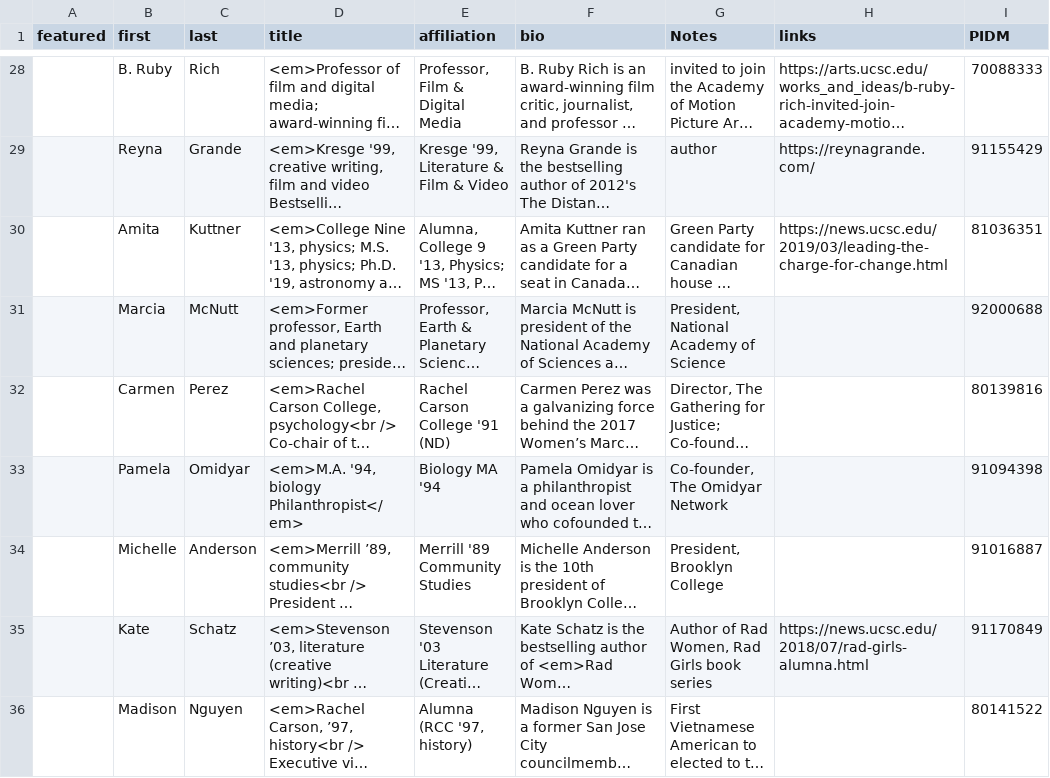
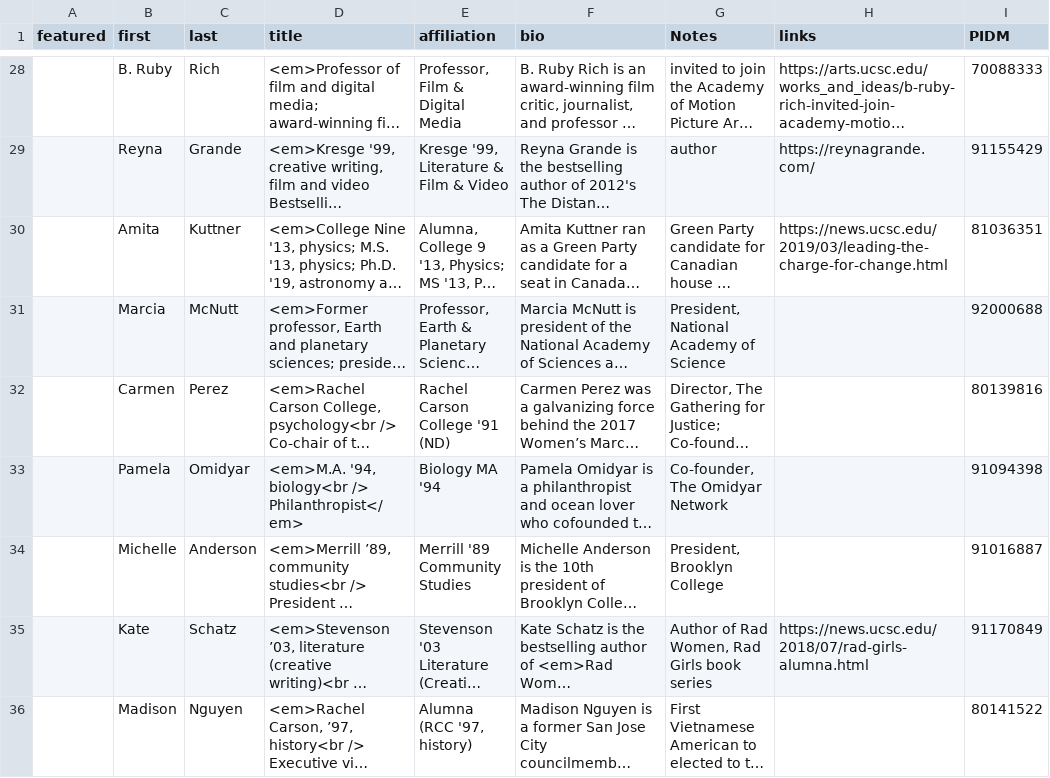
Before and after one commit to luckyluke007/site-ucsc-notable-women, a CSV file: source/_data/lists.csv, drawn as a sheet; only a part is shown, gaps mark what is left out; long unchanged cells end in …; ↵ is a line break in a cell; the diff names each change by its address in the sheet, - before the commit and + after, or states it on an @@ line.

Commit message:
Edited: Omidyar

```diff
--- a/source/_data/lists.csv
+++ b/source/_data/lists.csv
-D33 (title): <em>M.A. '94, biology ↵ Philanthropist</em>
+D33 (title): <em>M.A. '94, biology<br /> ↵ Philanthropist</em>
```
